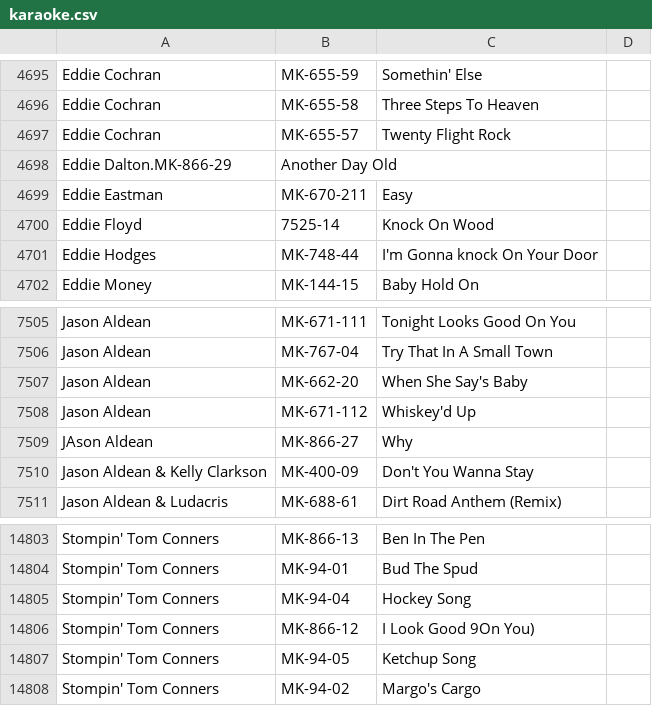
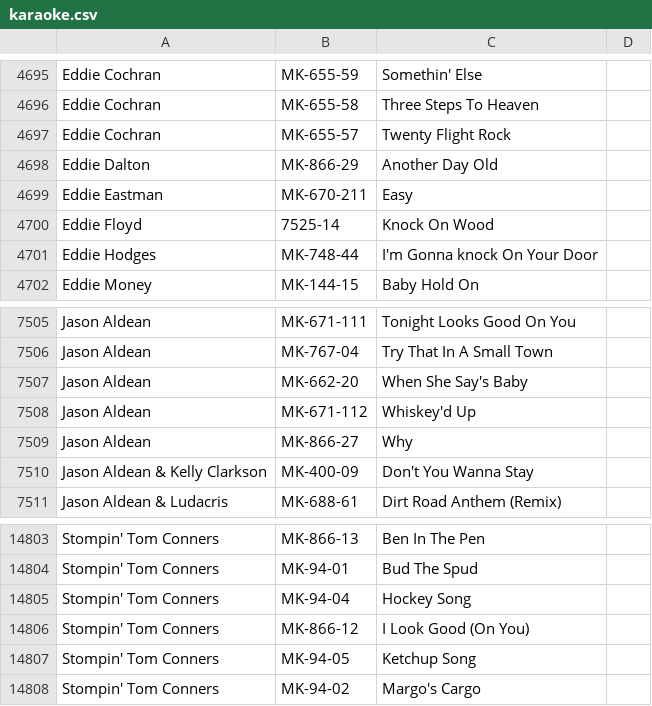
Before and after one commit to mikelexxultrakaraoke/mikelexxultrakaraoke.github.io, a CSV file: data/karaoke.csv, drawn as a sheet; only a part is shown, gaps mark what is left out.

Commit message:
Update karaoke.csv

```diff
--- a/data/karaoke.csv
+++ b/data/karaoke.csv
@@ -4697,3 +4697,3 @@ Eddie Cochran,MK-655-58,Three Steps To Heaven
 Eddie Cochran,MK-655-57,Twenty Flight Rock
-Eddie Dalton.MK-866-29,Another Day Old
+Eddie Dalton,MK-866-29,Another Day Old
 Eddie Eastman,MK-670-211,Easy
@@ -7508,3 +7508,3 @@ Jason Aldean,MK-662-20,When She Say's Baby
 Jason Aldean,MK-671-112,Whiskey'd Up
-JAson Aldean,MK-866-27,Why
+Jason Aldean,MK-866-27,Why
 Jason Aldean & Kelly Clarkson,MK-400-09,Don't You Wanna Stay
@@ -14805,3 +14805,3 @@ Stompin' Tom Conners,MK-94-01,Bud The Spud
 Stompin' Tom Conners,MK-94-04,Hockey Song
-Stompin' Tom Conners,MK-866-12,I Look Good 9On You)
+Stompin' Tom Conners,MK-866-12,I Look Good (On You)
 Stompin' Tom Conners,MK-94-05,Ketchup Song
```
